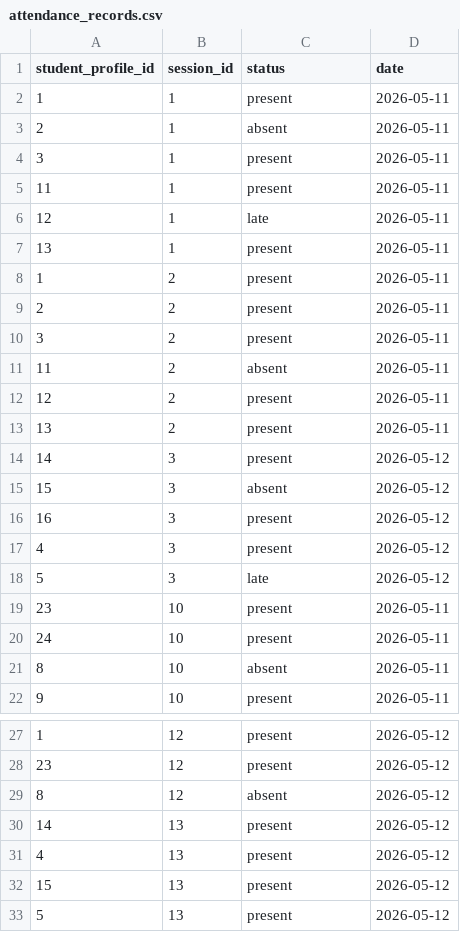
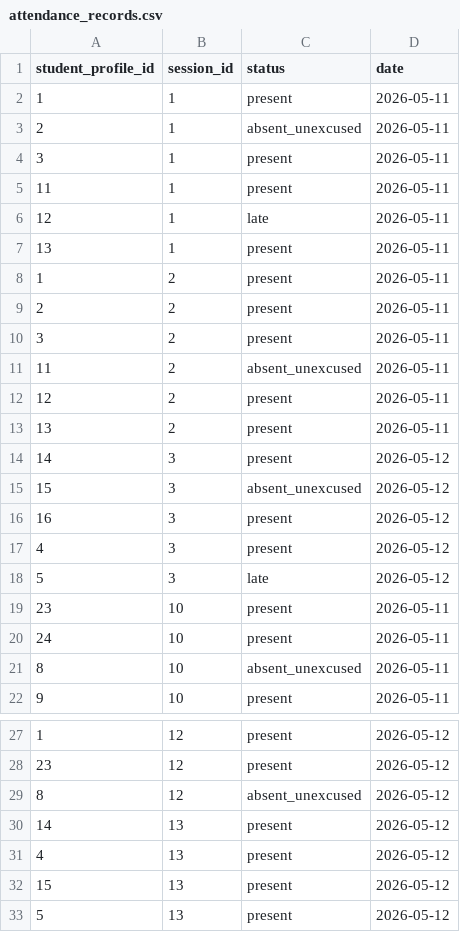
Before and after one commit to abdelhaymallouli/AttendanceFlow-AMS, a CSV file: AttendanceFlow-AMS/database/data/attendance_records.csv, drawn as a sheet; only a part is shown, gaps mark what is left out.

Commit message:
feat: implement core attendance management system including justification workflow, reporting, and mobile student dashboard

```diff
--- a/AttendanceFlow-AMS/database/data/attendance_records.csv
+++ b/AttendanceFlow-AMS/database/data/attendance_records.csv
@@ -2,3 +2,3 @@ student_profile_id,session_id,status,date
 1,1,present,2026-05-11
-2,1,absent,2026-05-11
+2,1,absent_unexcused,2026-05-11
 3,1,present,2026-05-11
@@ -10,3 +10,3 @@ student_profile_id,session_id,status,date
 3,2,present,2026-05-11
-11,2,absent,2026-05-11
+11,2,absent_unexcused,2026-05-11
 12,2,present,2026-05-11
@@ -14,3 +14,3 @@ student_profile_id,session_id,status,date
 14,3,present,2026-05-12
-15,3,absent,2026-05-12
+15,3,absent_unexcused,2026-05-12
 16,3,present,2026-05-12
@@ -20,3 +20,3 @@ student_profile_id,session_id,status,date
 24,10,present,2026-05-11
-8,10,absent,2026-05-11
+8,10,absent_unexcused,2026-05-11
 9,10,present,2026-05-11
@@ -28,3 +28,3 @@ student_profile_id,session_id,status,date
 23,12,present,2026-05-12
-8,12,absent,2026-05-12
+8,12,absent_unexcused,2026-05-12
 14,13,present,2026-05-12
```
Also changed, not shown: AttendanceFlow-AMS/database/data/justifications.csv, 53 other files.
